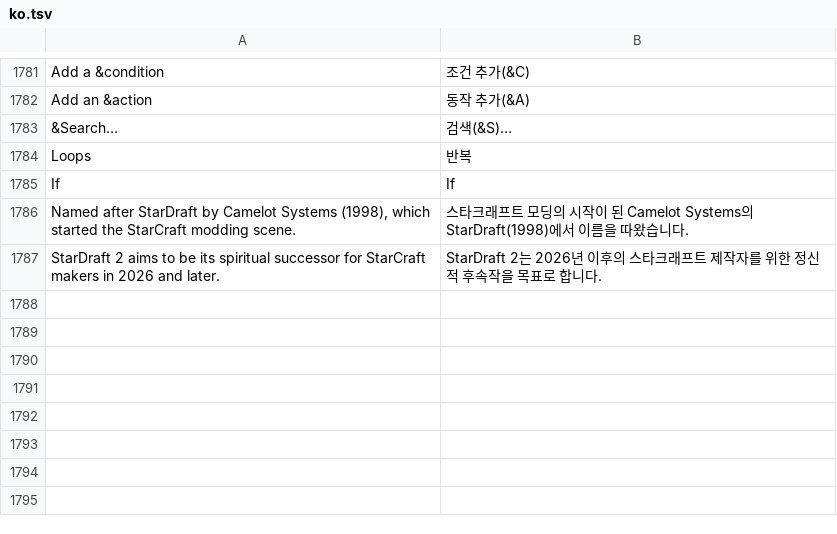
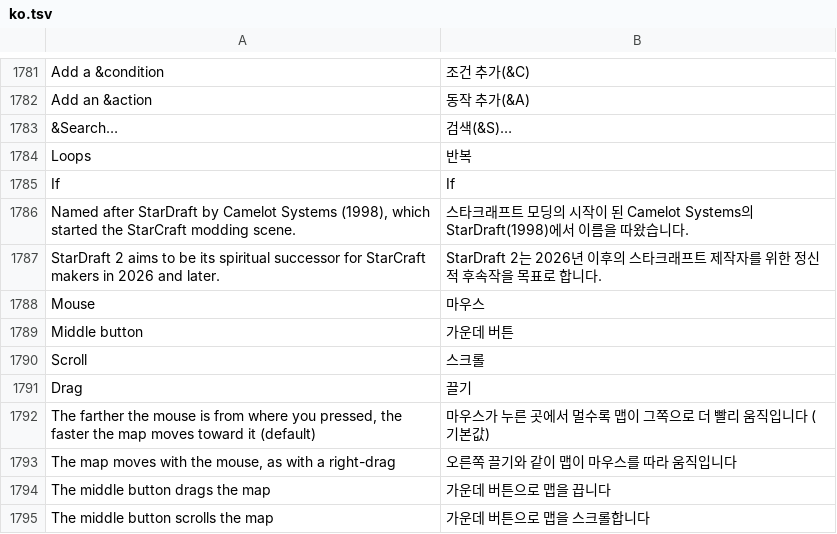
Before and after one commit to stardraft-editor/stardraft, a TSV file: apps/editor/res/lang/ko.tsv, drawn as a sheet; only a part is shown, gaps mark what is left out; the diff names each change by its address in the sheet, - before the commit and + after, or states it on an @@ line.

Commit message:
Program options > Mouse > Middle button: Scroll (the default: the farther the mouse from where you pressed, the faster) or Drag (the map moves with the mouse, as with a right-drag); datashot midpan: checks both

```diff
--- a/apps/editor/res/lang/ko.tsv
+++ b/apps/editor/res/lang/ko.tsv
+row 1788: Mouse | 마우스
+row 1789: Middle button | 가운데 버튼
+row 1790: Scroll | 스크롤
+row 1791: Drag | 끌기
+row 1792: The farther the mouse is from where you pressed, the faster the map moves toward it (default) | 마우스가 누른 곳에서 멀수록 맵이 그쪽으로 더 빨리 움직입니다 (기본값)
+row 1793: The map moves with the mouse, as with a right-drag | 오른쪽 끌기와 같이 맵이 마우스를 따라 움직입니다
+row 1794: The middle button drags the map | 가운데 버튼으로 맵을 끕니다
+row 1795: The middle button scrolls the map | 가운데 버튼으로 맵을 스크롤합니다
```
Also changed, not shown: apps/editor/res/lang/es.tsv, 5 other files.
